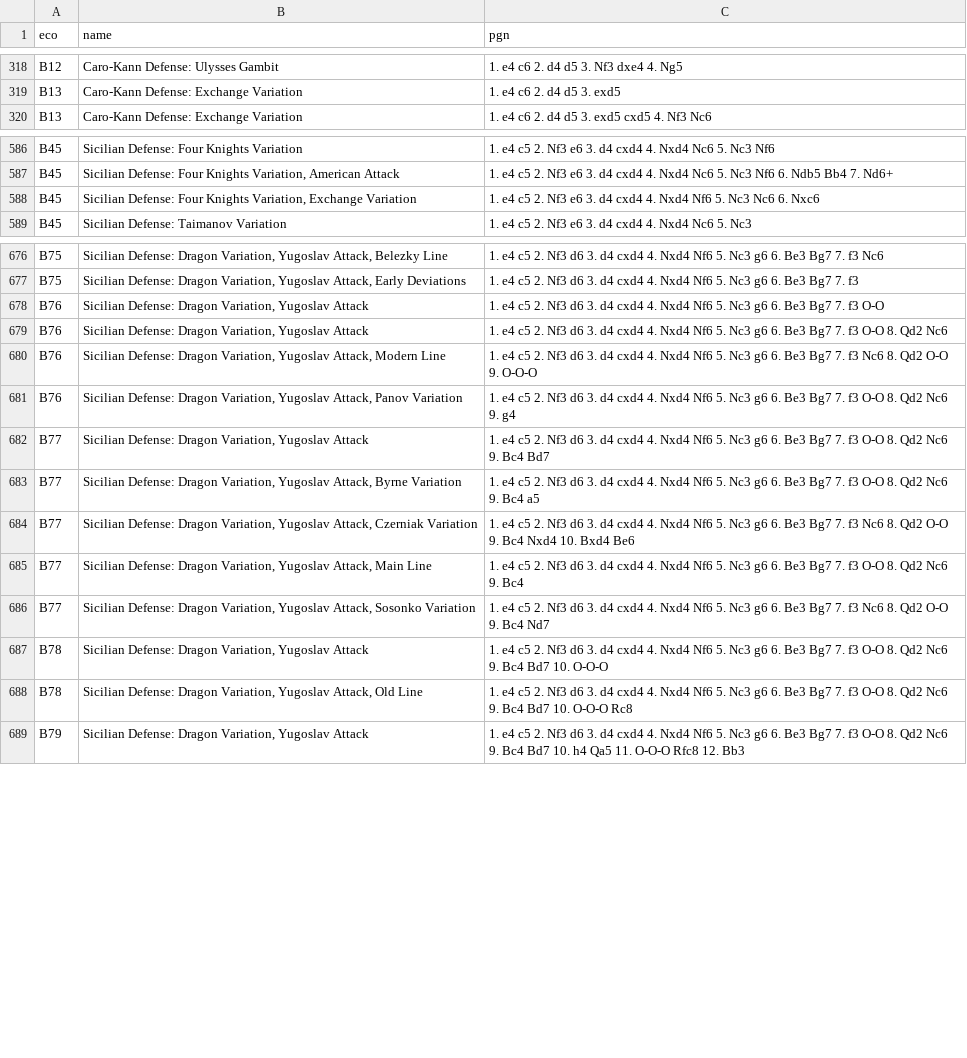
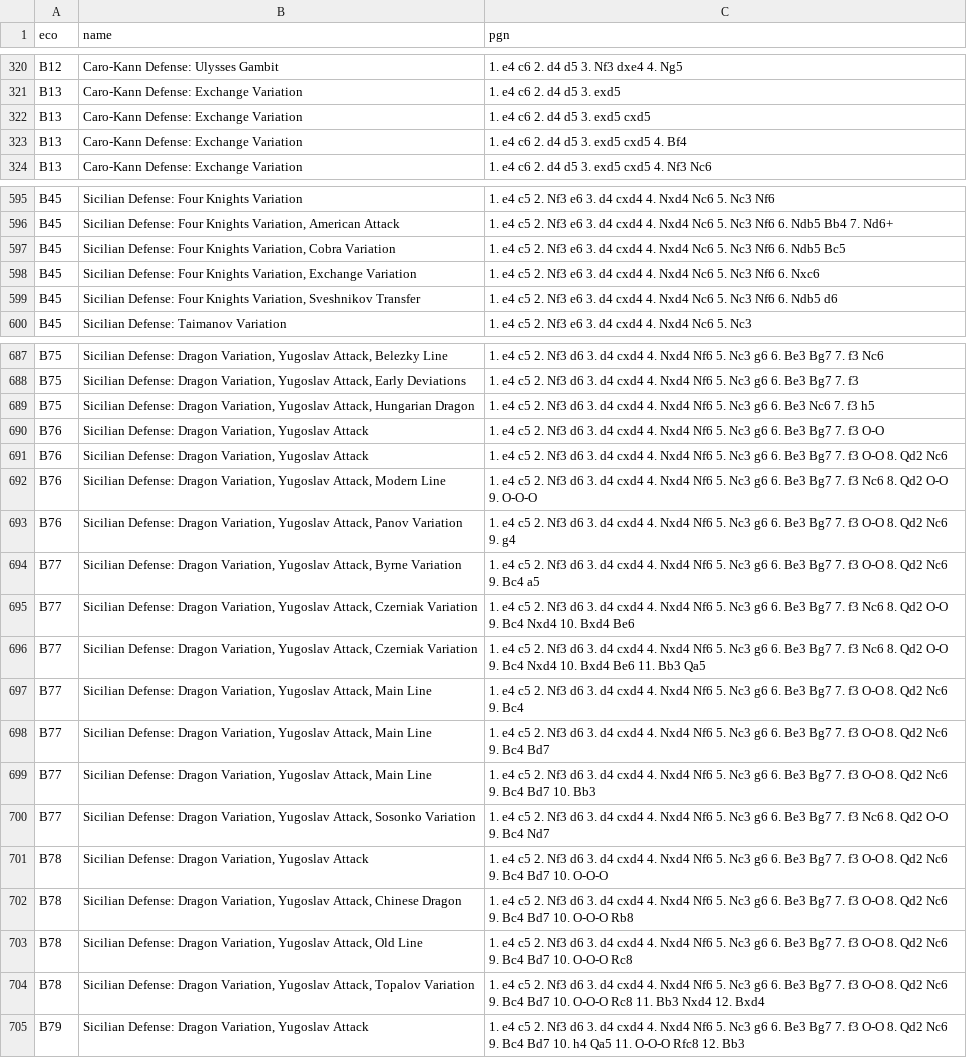
Before and after one commit to mikeb26/chesstools, a TSV file: eco/b.tsv, drawn as a sheet; only a part is shown, gaps mark what is left out; the diff covers the shown part only.

```diff
--- a/eco/b.tsv
+++ b/eco/b.tsv
@@ -319,2 +321,4 @@ B12	Caro-Kann Defense: Ulysses Gambit	1. e4 c6 2. d4 d5 3. Nf3 dxe4 4. Ng5
 B13	Caro-Kann Defense: Exchange Variation	1. e4 c6 2. d4 d5 3. exd5
+B13	Caro-Kann Defense: Exchange Variation	1. e4 c6 2. d4 d5 3. exd5 cxd5
+B13	Caro-Kann Defense: Exchange Variation	1. e4 c6 2. d4 d5 3. exd5 cxd5 4. Bf4
 B13	Caro-Kann Defense: Exchange Variation	1. e4 c6 2. d4 d5 3. exd5 cxd5 4. Nf3 Nc6
@@ -587,3 +596,5 @@ B45	Sicilian Defense: Four Knights Variation	1. e4 c5 2. Nf3 e6 3. d4 cxd4 4. Nx
 B45	Sicilian Defense: Four Knights Variation, American Attack	1. e4 c5 2. Nf3 e6 3. d4 cxd4 4. Nxd4 Nc6 5. Nc3 Nf6 6. Ndb5 Bb4 7. Nd6+
-B45	Sicilian Defense: Four Knights Variation, Exchange Variation	1. e4 c5 2. Nf3 e6 3. d4 cxd4 4. Nxd4 Nf6 5. Nc3 Nc6 6. Nxc6
+B45	Sicilian Defense: Four Knights Variation, Cobra Variation	1. e4 c5 2. Nf3 e6 3. d4 cxd4 4. Nxd4 Nc6 5. Nc3 Nf6 6. Ndb5 Bc5
+B45	Sicilian Defense: Four Knights Variation, Exchange Variation	1. e4 c5 2. Nf3 e6 3. d4 cxd4 4. Nxd4 Nc6 5. Nc3 Nf6 6. Nxc6
+B45	Sicilian Defense: Four Knights Variation, Sveshnikov Transfer	1. e4 c5 2. Nf3 e6 3. d4 cxd4 4. Nxd4 Nc6 5. Nc3 Nf6 6. Ndb5 d6
 B45	Sicilian Defense: Taimanov Variation	1. e4 c5 2. Nf3 e6 3. d4 cxd4 4. Nxd4 Nc6 5. Nc3
@@ -677,2 +688,3 @@ B75	Sicilian Defense: Dragon Variation, Yugoslav Attack, Belezky Line	1. e4 c5 2
 B75	Sicilian Defense: Dragon Variation, Yugoslav Attack, Early Deviations	1. e4 c5 2. Nf3 d6 3. d4 cxd4 4. Nxd4 Nf6 5. Nc3 g6 6. Be3 Bg7 7. f3
+B75	Sicilian Defense: Dragon Variation, Yugoslav Attack, Hungarian Dragon	1. e4 c5 2. Nf3 d6 3. d4 cxd4 4. Nxd4 Nf6 5. Nc3 g6 6. Be3 Nc6 7. f3 h5
 B76	Sicilian Defense: Dragon Variation, Yugoslav Attack	1. e4 c5 2. Nf3 d6 3. d4 cxd4 4. Nxd4 Nf6 5. Nc3 g6 6. Be3 Bg7 7. f3 O-O
@@ -681,9 +693,13 @@ B76	Sicilian Defense: Dragon Variation, Yugoslav Attack, Modern Line	1. e4 c5 2.
 B76	Sicilian Defense: Dragon Variation, Yugoslav Attack, Panov Variation	1. e4 c5 2. Nf3 d6 3. d4 cxd4 4. Nxd4 Nf6 5. Nc3 g6 6. Be3 Bg7 7. f3 O-O 8. Qd2 Nc6 9. g4
-B77	Sicilian Defense: Dragon Variation, Yugoslav Attack	1. e4 c5 2. Nf3 d6 3. d4 cxd4 4. Nxd4 Nf6 5. Nc3 g6 6. Be3 Bg7 7. f3 O-O 8. Qd2 Nc6 9. Bc4 Bd7
 B77	Sicilian Defense: Dragon Variation, Yugoslav Attack, Byrne Variation	1. e4 c5 2. Nf3 d6 3. d4 cxd4 4. Nxd4 Nf6 5. Nc3 g6 6. Be3 Bg7 7. f3 O-O 8. Qd2 Nc6 9. Bc4 a5
 B77	Sicilian Defense: Dragon Variation, Yugoslav Attack, Czerniak Variation	1. e4 c5 2. Nf3 d6 3. d4 cxd4 4. Nxd4 Nf6 5. Nc3 g6 6. Be3 Bg7 7. f3 Nc6 8. Qd2 O-O 9. Bc4 Nxd4 10. Bxd4 Be6
+B77	Sicilian Defense: Dragon Variation, Yugoslav Attack, Czerniak Variation	1. e4 c5 2. Nf3 d6 3. d4 cxd4 4. Nxd4 Nf6 5. Nc3 g6 6. Be3 Bg7 7. f3 Nc6 8. Qd2 O-O 9. Bc4 Nxd4 10. Bxd4 Be6 11. Bb3 Qa5
 B77	Sicilian Defense: Dragon Variation, Yugoslav Attack, Main Line	1. e4 c5 2. Nf3 d6 3. d4 cxd4 4. Nxd4 Nf6 5. Nc3 g6 6. Be3 Bg7 7. f3 O-O 8. Qd2 Nc6 9. Bc4
+B77	Sicilian Defense: Dragon Variation, Yugoslav Attack, Main Line	1. e4 c5 2. Nf3 d6 3. d4 cxd4 4. Nxd4 Nf6 5. Nc3 g6 6. Be3 Bg7 7. f3 O-O 8. Qd2 Nc6 9. Bc4 Bd7
+B77	Sicilian Defense: Dragon Variation, Yugoslav Attack, Main Line	1. e4 c5 2. Nf3 d6 3. d4 cxd4 4. Nxd4 Nf6 5. Nc3 g6 6. Be3 Bg7 7. f3 O-O 8. Qd2 Nc6 9. Bc4 Bd7 10. Bb3
 B77	Sicilian Defense: Dragon Variation, Yugoslav Attack, Sosonko Variation	1. e4 c5 2. Nf3 d6 3. d4 cxd4 4. Nxd4 Nf6 5. Nc3 g6 6. Be3 Bg7 7. f3 Nc6 8. Qd2 O-O 9. Bc4 Nd7
 B78	Sicilian Defense: Dragon Variation, Yugoslav Attack	1. e4 c5 2. Nf3 d6 3. d4 cxd4 4. Nxd4 Nf6 5. Nc3 g6 6. Be3 Bg7 7. f3 O-O 8. Qd2 Nc6 9. Bc4 Bd7 10. O-O-O
+B78	Sicilian Defense: Dragon Variation, Yugoslav Attack, Chinese Dragon	1. e4 c5 2. Nf3 d6 3. d4 cxd4 4. Nxd4 Nf6 5. Nc3 g6 6. Be3 Bg7 7. f3 O-O 8. Qd2 Nc6 9. Bc4 Bd7 10. O-O-O Rb8
 B78	Sicilian Defense: Dragon Variation, Yugoslav Attack, Old Line	1. e4 c5 2. Nf3 d6 3. d4 cxd4 4. Nxd4 Nf6 5. Nc3 g6 6. Be3 Bg7 7. f3 O-O 8. Qd2 Nc6 9. Bc4 Bd7 10. O-O-O Rc8
+B78	Sicilian Defense: Dragon Variation, Yugoslav Attack, Topalov Variation	1. e4 c5 2. Nf3 d6 3. d4 cxd4 4. Nxd4 Nf6 5. Nc3 g6 6. Be3 Bg7 7. f3 O-O 8. Qd2 Nc6 9. Bc4 Bd7 10. O-O-O Rc8 11. Bb3 Nxd4 12. Bxd4
 B79	Sicilian Defense: Dragon Variation, Yugoslav Attack	1. e4 c5 2. Nf3 d6 3. d4 cxd4 4. Nxd4 Nf6 5. Nc3 g6 6. Be3 Bg7 7. f3 O-O 8. Qd2 Nc6 9. Bc4 Bd7 10. h4 Qa5 11. O-O-O Rfc8 12. Bb3
```
Also changed, not shown: 11 added rows, 4 removed rows and 1 edited cell elsewhere in this file, eco/a.tsv, eco/c.tsv, 6 other files.
